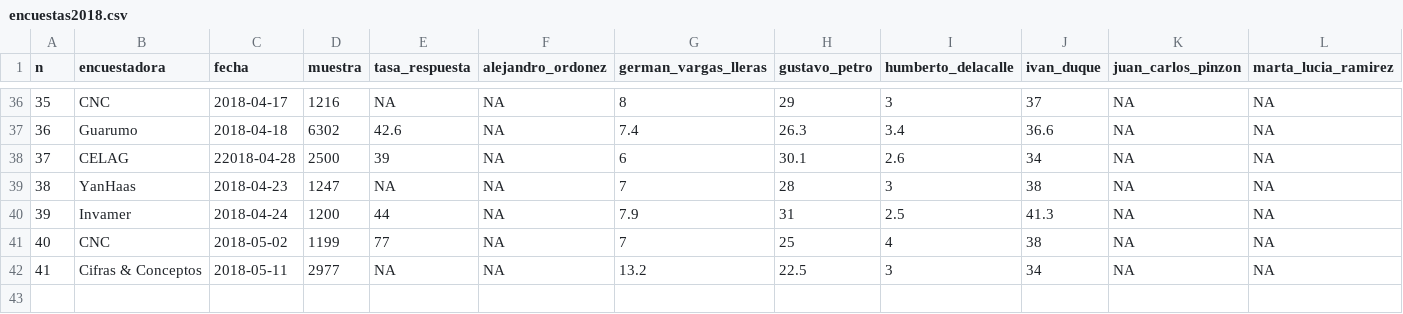
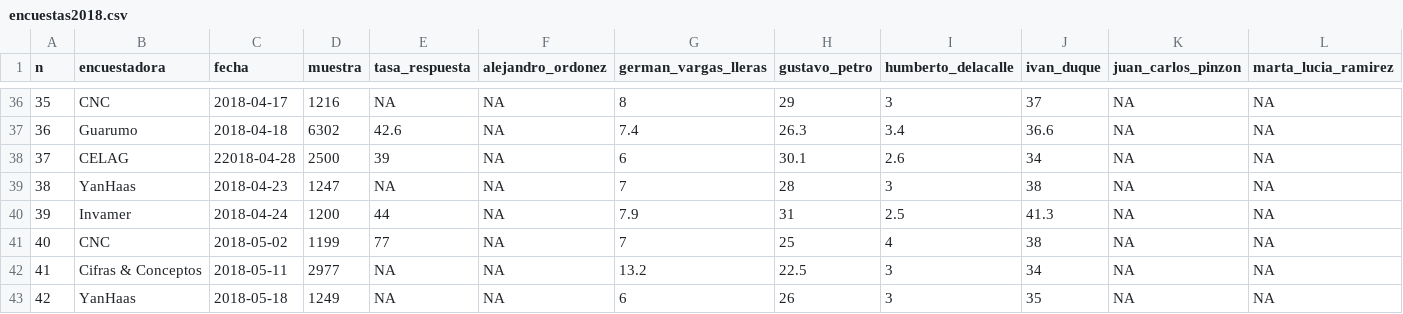
Before and after one commit to nelsonamayad/Elecciones-presidenciales-2018, a CSV file: Elecciones 2018/encuestas2018.csv, drawn as a sheet; only a part is shown, gaps mark what is left out; rows hold the shown columns only; the diff names each change by its address in the sheet, - before the commit and + after, or states it on an @@ line.

Commit message:
#42

```diff
--- a/Elecciones 2018/encuestas2018.csv
+++ b/Elecciones 2018/encuestas2018.csv
+row 43: 42 | YanHaas | 2018-05-18 | 1249 | NA | NA | 6 | 26 | 3 | 35 | NA | NA
```
